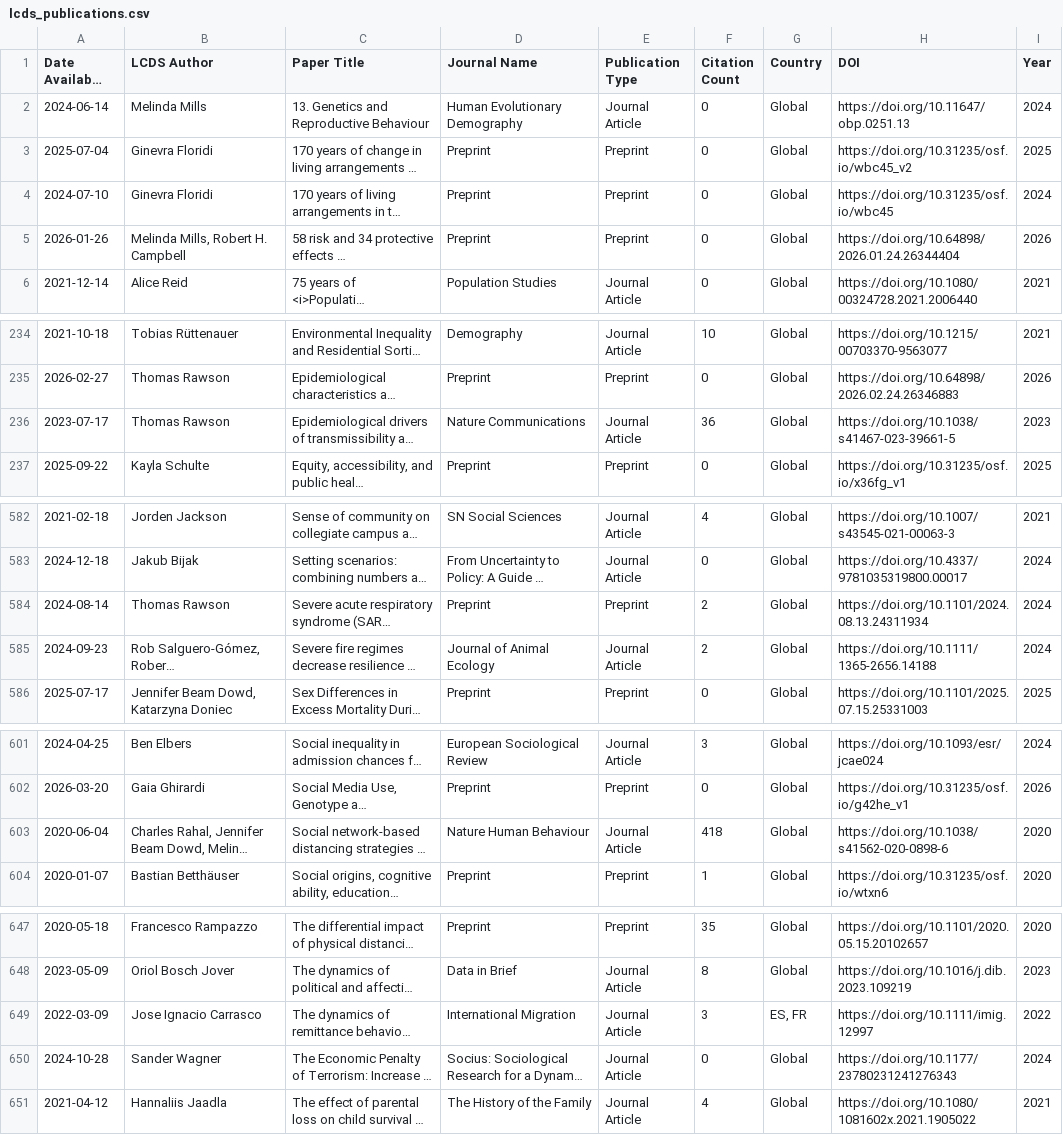
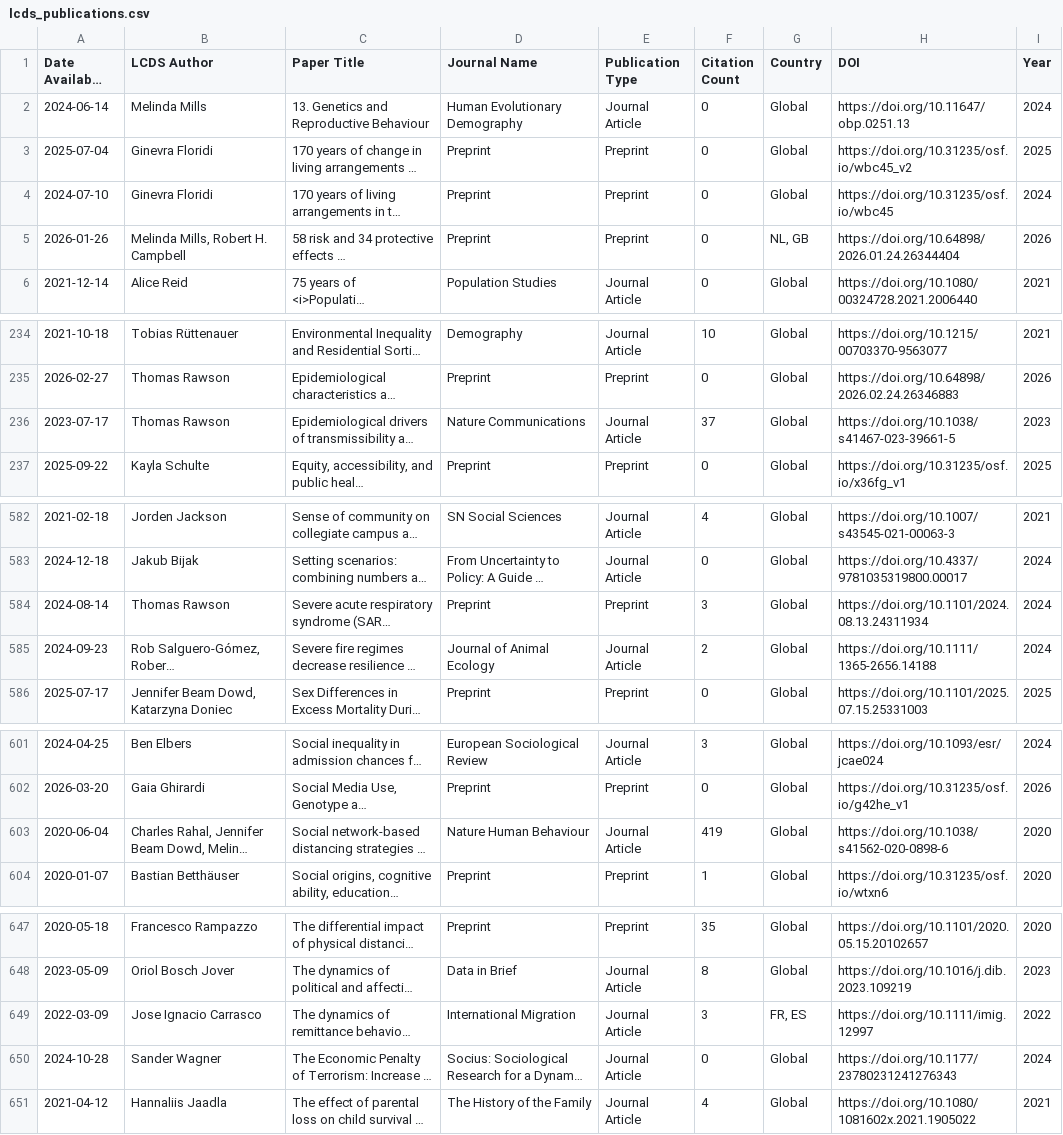
Before and after one commit to shamshxis/lcds-pubstracker, a CSV file: data/lcds_publications.csv, drawn as a sheet; only a part is shown, gaps mark what is left out; long unchanged cells end in …; the diff names each change by its address in the sheet, - before the commit and + after, or states it on an @@ line.

```diff
--- a/data/lcds_publications.csv
+++ b/data/lcds_publications.csv
-G5 (Country): Global
+G5 (Country): NL, GB
-F236 (Citation Count): 36
+F236 (Citation Count): 37
-F584 (Citation Count): 2
+F584 (Citation Count): 3
-F603 (Citation Count): 418
+F603 (Citation Count): 419
-G649 (Country): ES, FR
+G649 (Country): FR, ES
```
